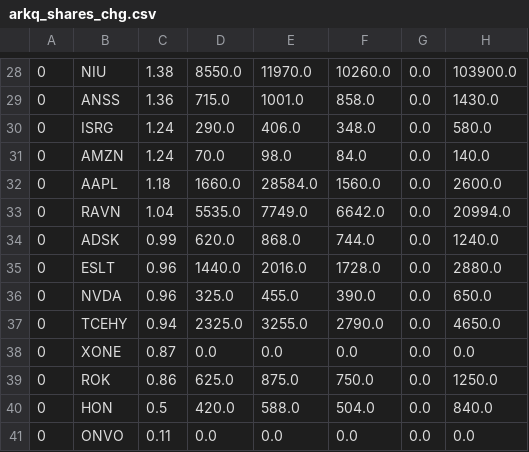
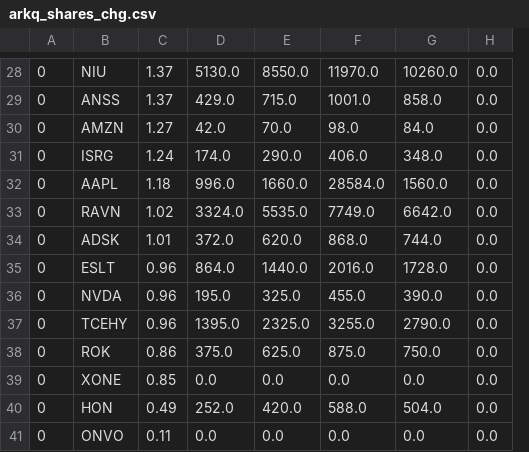
Before and after one commit to usastockinvest/arkinvest, a CSV file: data/arkq_shares_chg.csv, drawn as a sheet; only a part is shown, gaps mark what is left out; removed rows and columns are numbered as before the commit, all else as after; the diff covers the shown part only; the diff names each change by its address in the sheet, - before the commit and + after, or states it on an @@ line.

```diff
--- a/data/arkq_shares_chg.csv
+++ b/data/arkq_shares_chg.csv
+column D, rows 28-29: 5130.0 | 429.0; rows 31-38: 174.0 | 996.0 | 3324.0 | 372.0 | 864.0 | 195.0 | 1395.0 | 375.0; rows 40-41: 252.0 | 0.0
-column H, rows 28-30: 103900.0 | 1430.0 | 580.0; rows 32-37: 2600.0 | 20994.0 | 1240.0 | 2880.0 | 650.0 | 4650.0; rows 39-41: 1250.0 | 840.0 | 0.0
-C28: 1.38
+C28: 1.37
-C29: 1.36
+C29: 1.37
+row 30: 0 | AMZN | 1.27 | 42.0 | 70.0 | 98.0 | 84.0 | 0.0
-row 31: 0 | AMZN | 1.24 | 70.0 | 98.0 | 84.0 | 0.0 | 140.0
-C33: 1.04
+C33: 1.02
-C34: 0.99
+C34: 1.01
-C37: 0.94
+C37: 0.96
-row 38: 0 | XONE | 0.87 | 0.0 | 0.0 | 0.0 | 0.0 | 0.0
+row 39: 0 | XONE | 0.85 | 0.0 | 0.0 | 0.0 | 0.0 | 0.0
-C40: 0.5
+C40: 0.49
```
Also changed, not shown: 7 added rows, 7 removed rows and 16 edited cells elsewhere in this file, data/arkf_daily.csv, data/arkg_daily.csv, 8 other files.
